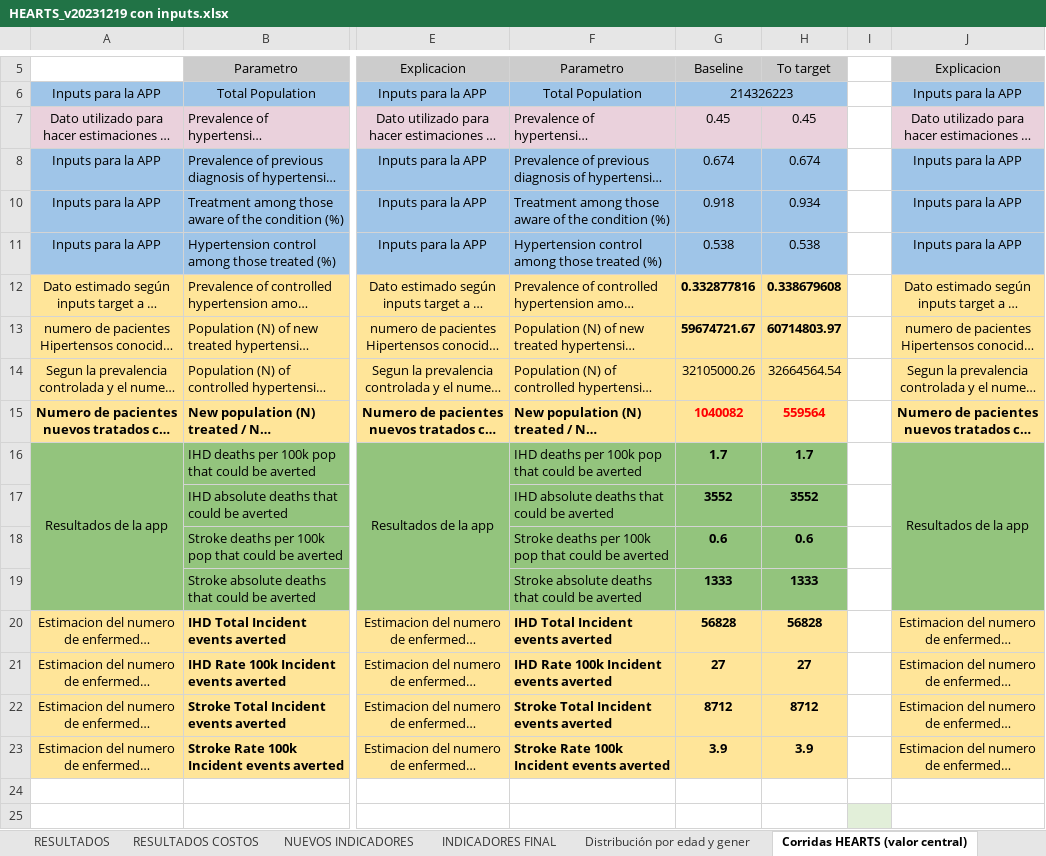
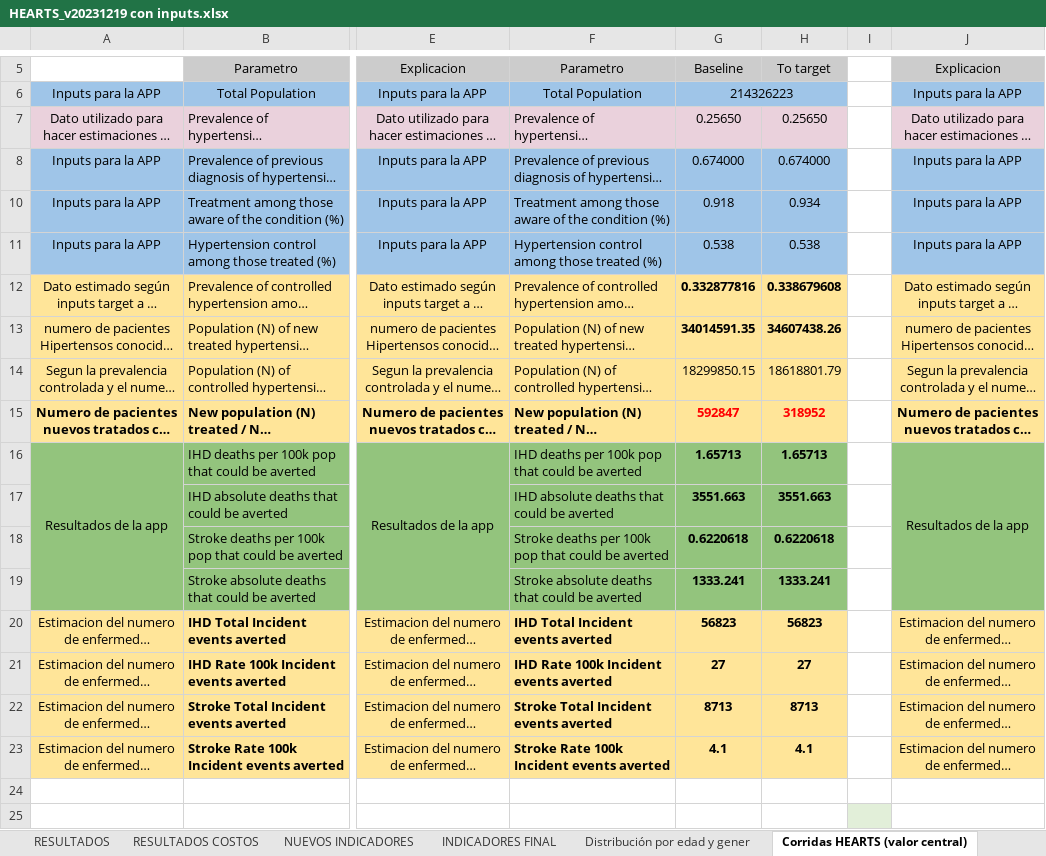
Before and after one commit to agsantoro/piaTool, an Excel workbook: estimaTool/xlsx/HEARTS_v20231219 con inputs.xlsx, sheet Corridas HEARTS (valor central), drawn as a sheet; only a part is shown, gaps mark what is left out; long unchanged cells end in …; values as stored, in another font and other column widths than the file's, no borders; the diff names each change by its address in the sheet, - before the commit and + after, or states it on an @@ line.

Commit message:
cierre revisión hearts

```diff
--- a/estimaTool/xlsx/HEARTS_v20231219 con inputs.xlsx (sheet Corridas HEARTS (valor central))
+++ b/estimaTool/xlsx/HEARTS_v20231219 con inputs.xlsx (sheet Corridas HEARTS (valor central))
-G7: 0.45
+G7: 0.25650
-H7: 0.45
+H7: 0.25650
-G8: 0.674
+G8: 0.674000
-H8: 0.674
+H8: 0.674000
-G13: 59674721.67
+G13: 34014591.35
-H13: 60714803.97
+H13: 34607438.26
-G14: 32105000.26
+G14: 18299850.15
-H14: 32664564.54
+H14: 18618801.79
-G15: 1040082
+G15: 592847
-H15: 559564
+H15: 318952
-G16: 1.7
+G16: 1.65713
-H16: 1.7
+H16: 1.65713
-G17: 3552
+G17: 3551.663
-H17: 3552
+H17: 3551.663
-G18: 0.6
+G18: 0.6220618
-H18: 0.6
+H18: 0.6220618
-G19: 1333
+G19: 1333.241
-H19: 1333
+H19: 1333.241
-G20: 56828
+G20: 56823
-H20: 56828
+H20: 56823
-G22: 8712
+G22: 8713
-H22: 8712
+H22: 8713
-G23: 3.9
+G23: 4.1
-H23: 3.9
+H23: 4.1
```
Also changed, not shown: sheet RESULTADOS, sheet RESULTADOS COSTOS, 16 other files.
